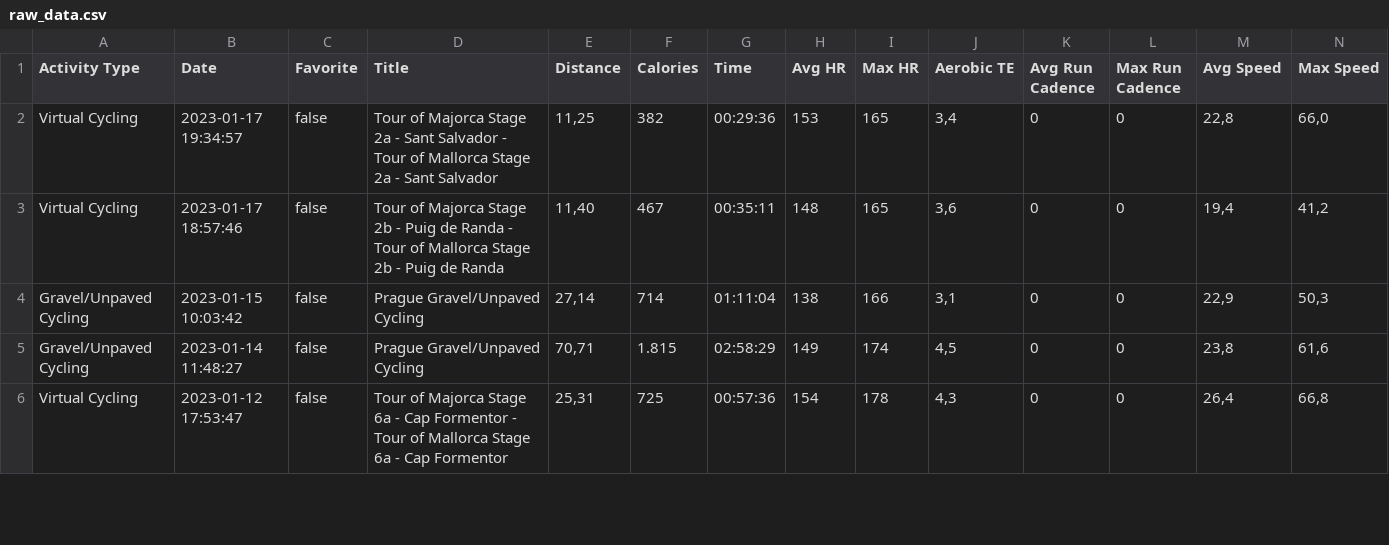
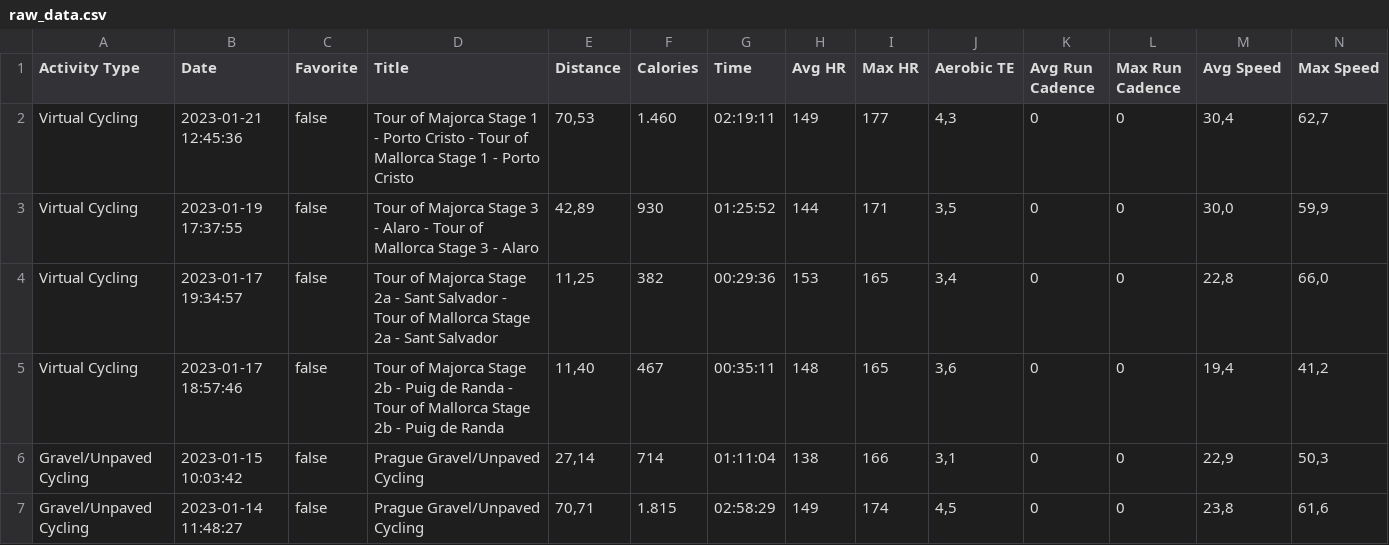
Before and after one commit to RadimJedlicka/my_garmin_data, a CSV file: raw_data.csv, drawn as a sheet; only a part is shown; the shorter side is filled out with more unchanged rows; rows hold the shown columns only; the diff names each change by its address in the sheet, - before the commit and + after, or states it on an @@ line.

```diff
--- a/raw_data.csv
+++ b/raw_data.csv
+row 2: Virtual Cycling | 2023-01-21 12:45:36 | false | Tour of Majorca Stage 1 - Porto Cristo - Tour of Mallorca Stage 1 - Porto Cristo | 70,53 | 1.460 | 02:19:11 | 149 | 177 | 4,3 | 0 | 0 | 30,4 | 62,7
+row 3: Virtual Cycling | 2023-01-19 17:37:55 | false | Tour of Majorca Stage 3 - Alaro - Tour of Mallorca Stage 3 - Alaro | 42,89 | 930 | 01:25:52 | 144 | 171 | 3,5 | 0 | 0 | 30,0 | 59,9
```
Also changed, not shown: activity_types.csv, cycling_activities.csv, 4 other files.
